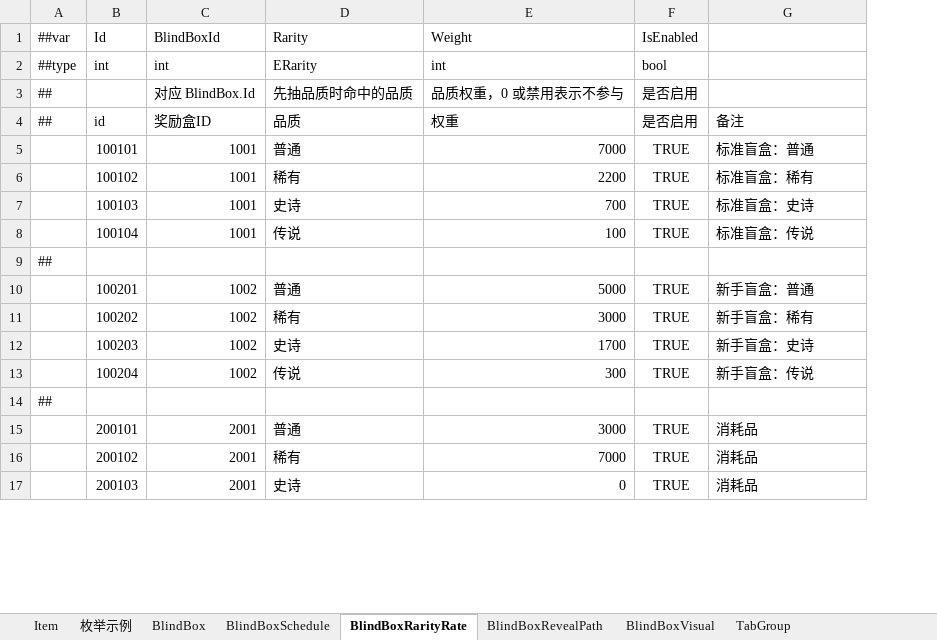
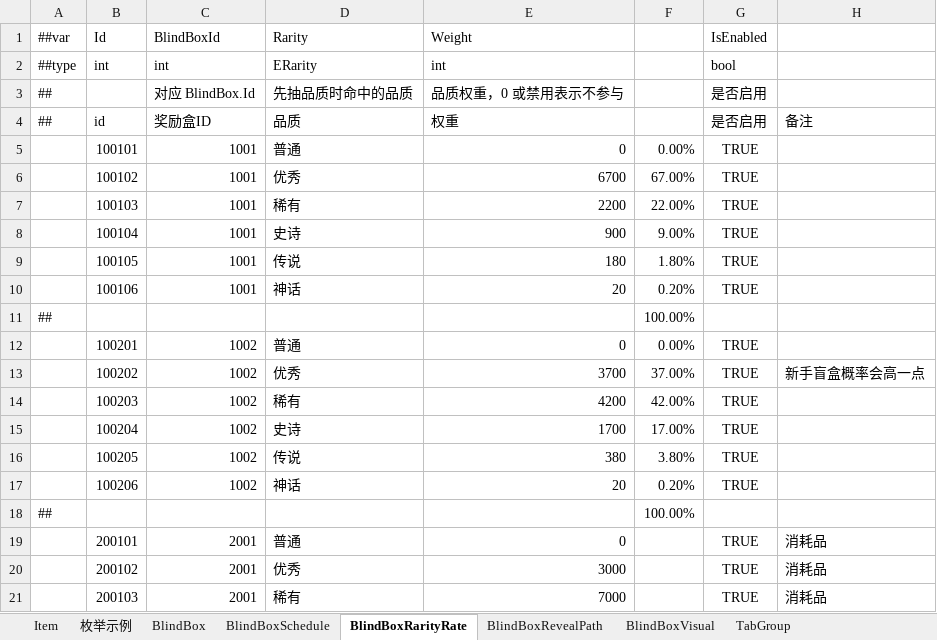
Before and after one commit to SeananTQ/lucky-dog-pub-2026, an Excel workbook: luban-excels/bak/xlsx/Items.xlsx, sheet BlindBoxRarityRate, drawn as a sheet; only a part is shown; values as stored, in another font and other column widths than the file's, no borders; addresses are those after the commit; the diff covers the shown part only; the diff names each change by its address in the sheet, - before the commit and + after, or states it on an @@ line.

```diff
--- a/luban-excels/bak/xlsx/Items.xlsx (sheet BlindBoxRarityRate)
+++ b/luban-excels/bak/xlsx/Items.xlsx (sheet BlindBoxRarityRate)
+column F, rows 5-8: 0.00% | 67.00% | 22.00% | 9.00%; rows 11-15: 100.00% | 0.00% | 37.00% | 42.00% | 17.00%; row 18: 100.00%
-E5 (Weight): 7000
+E5 (Weight): 0
-H5: 标准盲盒：普通
+H5: (empty)
-D6 (Rarity): 稀有
+D6 (Rarity): 优秀
-E6 (Weight): 2200
+E6 (Weight): 6700
-H6: 标准盲盒：稀有
+H6: (empty)
-D7 (Rarity): 史诗
+D7 (Rarity): 稀有
-E7 (Weight): 700
+E7 (Weight): 2200
-H7: 标准盲盒：史诗
+H7: (empty)
-D8 (Rarity): 传说
+D8 (Rarity): 史诗
-E8 (Weight): 100
+E8 (Weight): 900
-H8: 标准盲盒：传说
+H8: (empty)
+row 9:  | 100105 | 1001 | 传说 | 180 | 1.80% | TRUE
+row 10:  | 100106 | 1001 | 神话 | 20 | 0.20% | TRUE
-E12 (Weight): 5000
+E12 (Weight): 0
-H12: 新手盲盒：普通
+H12: (empty)
-D13 (Rarity): 稀有
+D13 (Rarity): 优秀
-E13 (Weight): 3000
+E13 (Weight): 3700
-H13: 新手盲盒：稀有
+H13: 新手盲盒概率会高一点
-D14 (Rarity): 史诗
+D14 (Rarity): 稀有
-E14 (Weight): 1700
+E14 (Weight): 4200
-H14: 新手盲盒：史诗
+H14: (empty)
-D15 (Rarity): 传说
+D15 (Rarity): 史诗
-E15 (Weight): 300
+E15 (Weight): 1700
-H15: 新手盲盒：传说
+H15: (empty)
+row 16:  | 100205 | 1002 | 传说 | 380 | 3.80% | TRUE
+row 17:  | 100206 | 1002 | 神话 | 20 | 0.20% | TRUE
-E19 (Weight): 3000
+E19 (Weight): 0
-D20 (Rarity): 稀有
+D20 (Rarity): 优秀
-E20 (Weight): 7000
+E20 (Weight): 3000
-D21 (Rarity): 史诗
+D21 (Rarity): 稀有
-E21 (Weight): 0
+E21 (Weight): 7000
```
Also changed, not shown: 2 added rows and 1 edited cell elsewhere in this sheet, sheet BlindBoxRevealPath, sheet BlindBoxVisual, sheet Item, sheet 枚举示例, sheet TabGroup, 7 other files.
